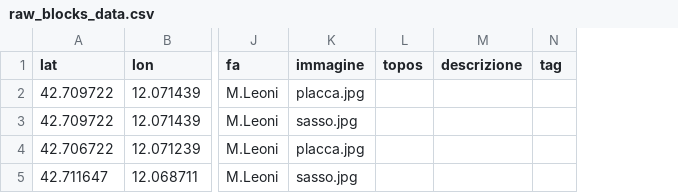
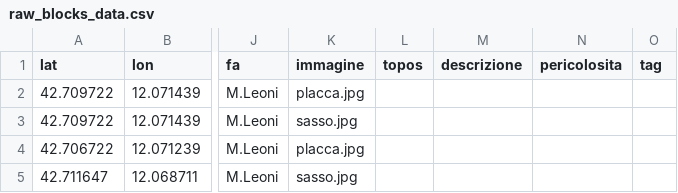
Before and after one commit to MichelangeloLeoni/st_sugano_boulder, a CSV file: raw_blocks_data.csv, drawn as a sheet; only a part is shown, gaps mark what is left out; the diff names each change by its address in the sheet, - before the commit and + after, or states it on an @@ line.

```diff
--- a/raw_blocks_data.csv
+++ b/raw_blocks_data.csv
+column N (pericolosita), empty
```
Also changed, not shown: 1 other file.
